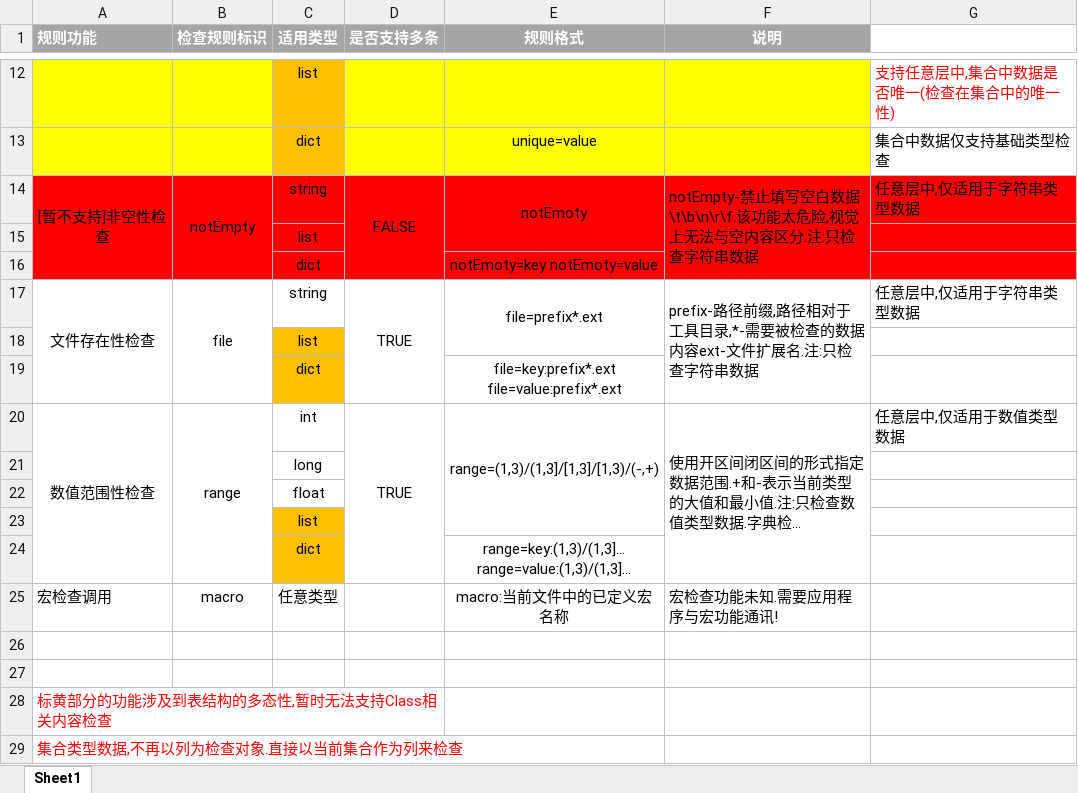
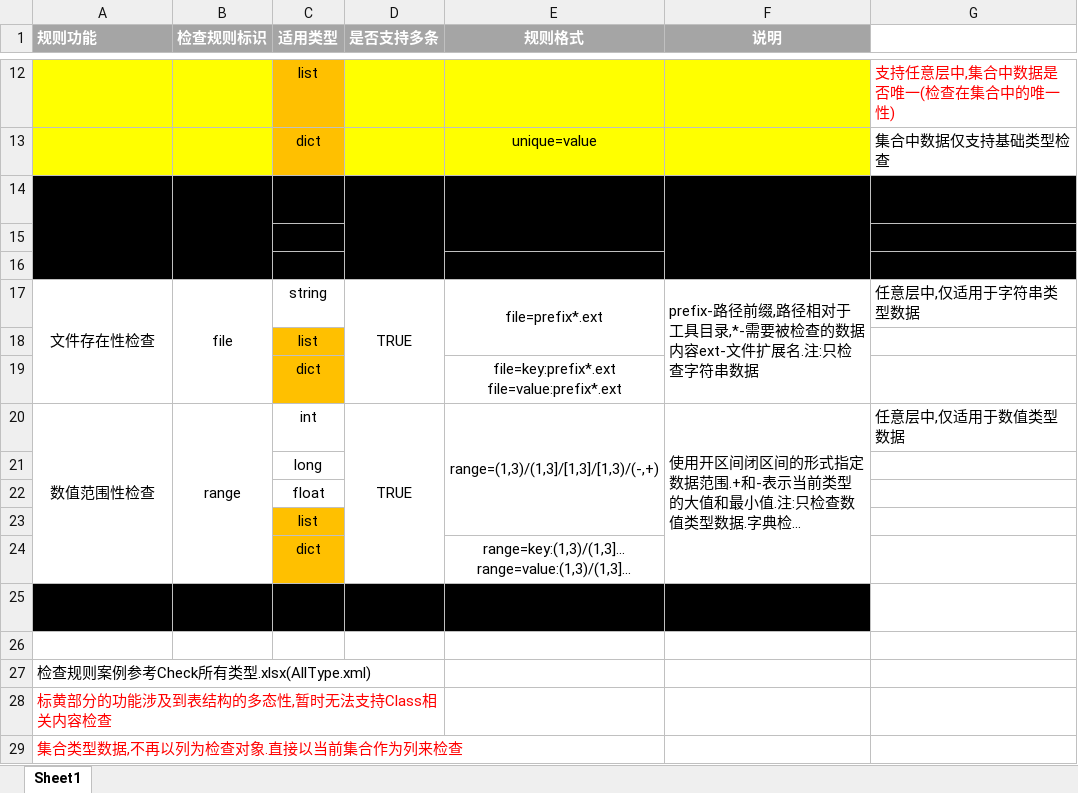
Before and after one commit to B-CK/ConfigGen, an Excel workbook: doc/Check Rule.xlsx, sheet Sheet1, drawn as a sheet; only a part is shown, gaps mark what is left out; long unchanged cells end in …; values as stored, in another font and other column widths than the file's, no borders; the diff names each change by its address in the sheet, - before the commit and + after, or states it on an @@ line.

Commit message:
完成检查规则文档

```diff
--- a/doc/Check Rule.xlsx (sheet Sheet1)
+++ b/doc/Check Rule.xlsx (sheet Sheet1)
-A14:G16 fill: #FF0000
+A14:G16 fill: #000000
-A25:F25 fill: none
+A25:F25 fill: #000000
-A27 (规则功能): (empty)
+A27 (规则功能): 检查规则案例参考Check所有类型.xlsx(AllType.xml)
+A27:D27 merged
```
